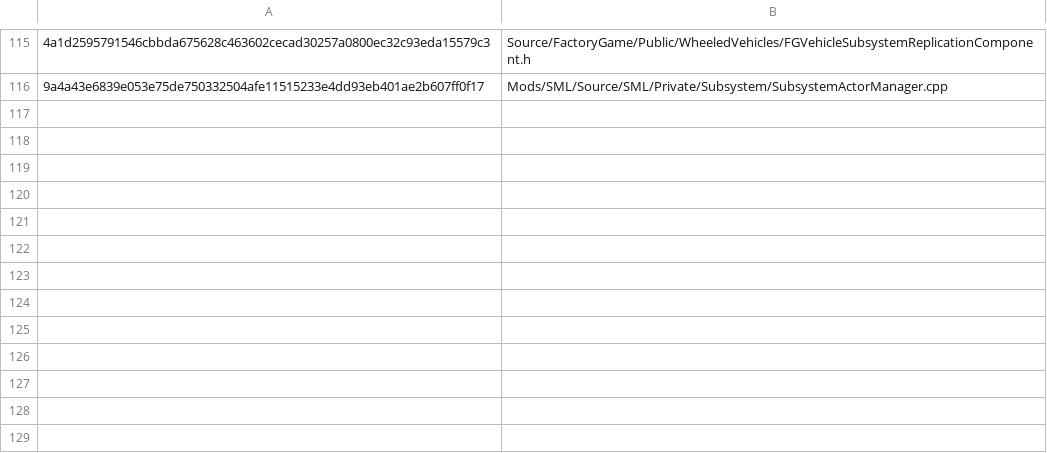
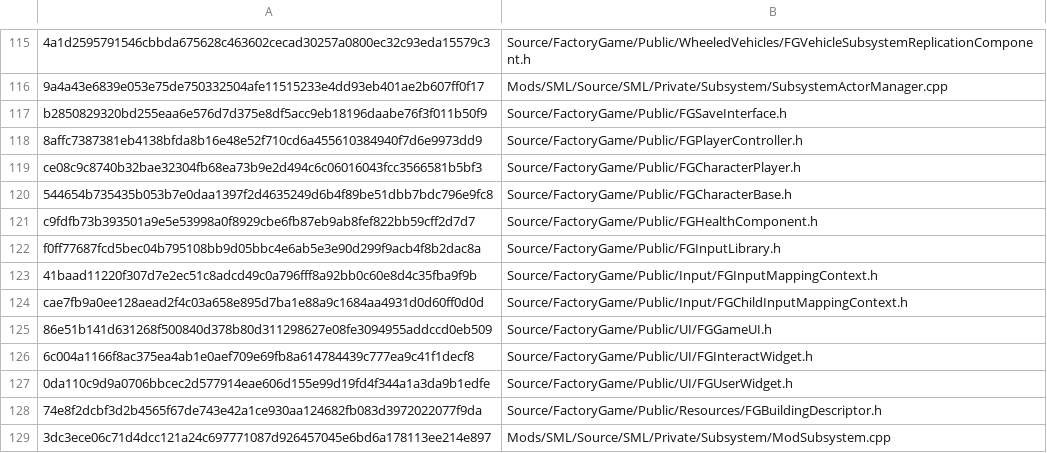
Before and after one commit to guopeng1994/satisfactory-production-stats, a TSV file: docs/API_SOURCES.tsv, drawn as a sheet; only a part is shown, gaps mark what is left out; the diff names each change by its address in the sheet, - before the commit and + after, or states it on an @@ line.

Commit message:
Implement T06-T08 native UI input and versioned game save source

```diff
--- a/docs/API_SOURCES.tsv
+++ b/docs/API_SOURCES.tsv
+row 117: b2850829320bd255eaa6e576d7d375e8df5acc9eb18196daabe76f3f011b50f9 | Source/FactoryGame/Public/FGSaveInterface.h
+row 118: 8affc7387381eb4138bfda8b16e48e52f710cd6a455610384940f7d6e9973dd9 | Source/FactoryGame/Public/FGPlayerController.h
+row 119: ce08c9c8740b32bae32304fb68ea73b9e2d494c6c06016043fcc3566581b5bf3 | Source/FactoryGame/Public/FGCharacterPlayer.h
+row 120: 544654b735435b053b7e0daa1397f2d4635249d6b4f89be51dbb7bdc796e9fc8 | Source/FactoryGame/Public/FGCharacterBase.h
+row 121: c9fdfb73b393501a9e5e53998a0f8929cbe6fb87eb9ab8fef822bb59cff2d7d7 | Source/FactoryGame/Public/FGHealthComponent.h
+row 122: f0ff77687fcd5bec04b795108bb9d05bbc4e6ab5e3e90d299f9acb4f8b2dac8a | Source/FactoryGame/Public/FGInputLibrary.h
+row 123: 41baad11220f307d7e2ec51c8adcd49c0a796fff8a92bb0c60e8d4c35fba9f9b | Source/FactoryGame/Public/Input/FGInputMappingContext.h
+row 124: cae7fb9a0ee128aead2f4c03a658e895d7ba1e88a9c1684aa4931d0d60ff0d0d | Source/FactoryGame/Public/Input/FGChildInputMappingContext.h
+row 125: 86e51b141d631268f500840d378b80d311298627e08fe3094955addccd0eb509 | Source/FactoryGame/Public/UI/FGGameUI.h
+row 126: 6c004a1166f8ac375ea4ab1e0aef709e69fb8a614784439c777ea9c41f1decf8 | Source/FactoryGame/Public/UI/FGInteractWidget.h
+row 127: 0da110c9d9a0706bbcec2d577914eae606d155e99d19fd4f344a1a3da9b1edfe | Source/FactoryGame/Public/UI/FGUserWidget.h
+row 128: 74e8f2dcbf3d2b4565f67de743e42a1ce930aa124682fb083d3972022077f9da | Source/FactoryGame/Public/Resources/FGBuildingDescriptor.h
+row 129: 3dc3ece06c71d4dcc121a24c697771087d926457045e6bd6a178113ee214e897 | Mods/SML/Source/SML/Private/Subsystem/ModSubsystem.cpp
```
Also changed, not shown: 24 other files.
